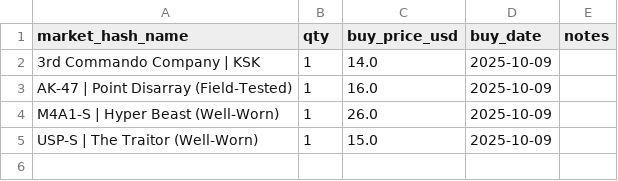
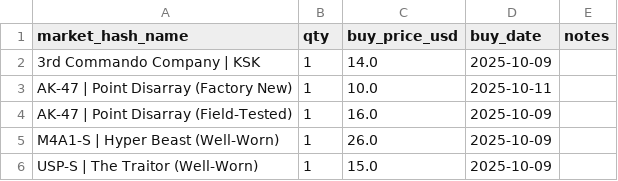
Before and after one commit to pierreledophin/cs2portfolio, a CSV file: data/elenocames/holdings.csv, drawn as a sheet; the diff names each change by its address in the sheet, - before the commit and + after, or states it on an @@ line.

Commit message:
rebuild holdings after delete trd_93f7d938

```diff
--- a/data/elenocames/holdings.csv
+++ b/data/elenocames/holdings.csv
+row 3: AK-47 | Point Disarray (Factory New) | 1 | 10.0 | 2025-10-11
```
